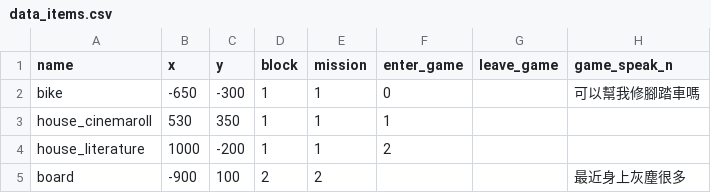
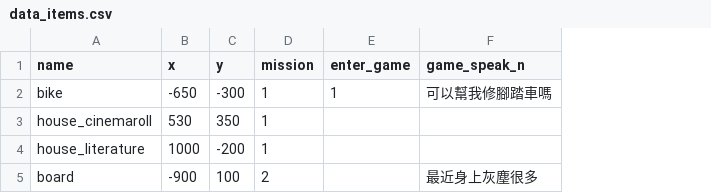
Before and after one commit to ienming/snail-journey, a CSV file: src/data/data_items.csv, drawn as a sheet; only a part is shown; removed rows and columns are numbered as before the commit, all else as after; the diff names each change by its address in the sheet, - before the commit and + after, or states it on an @@ line.

```diff
--- a/src/data/data_items.csv
+++ b/src/data/data_items.csv
-column D (block), rows 2-5: 1 | 1 | 1 | 2
-column G (leave_game), empty
-E2 (enter_game): 0
+E2 (enter_game): 1
-E3 (enter_game): 1
+E3 (enter_game): (empty)
-E4 (enter_game): 2
+E4 (enter_game): (empty)
```
Also changed, not shown: 4 other files.
